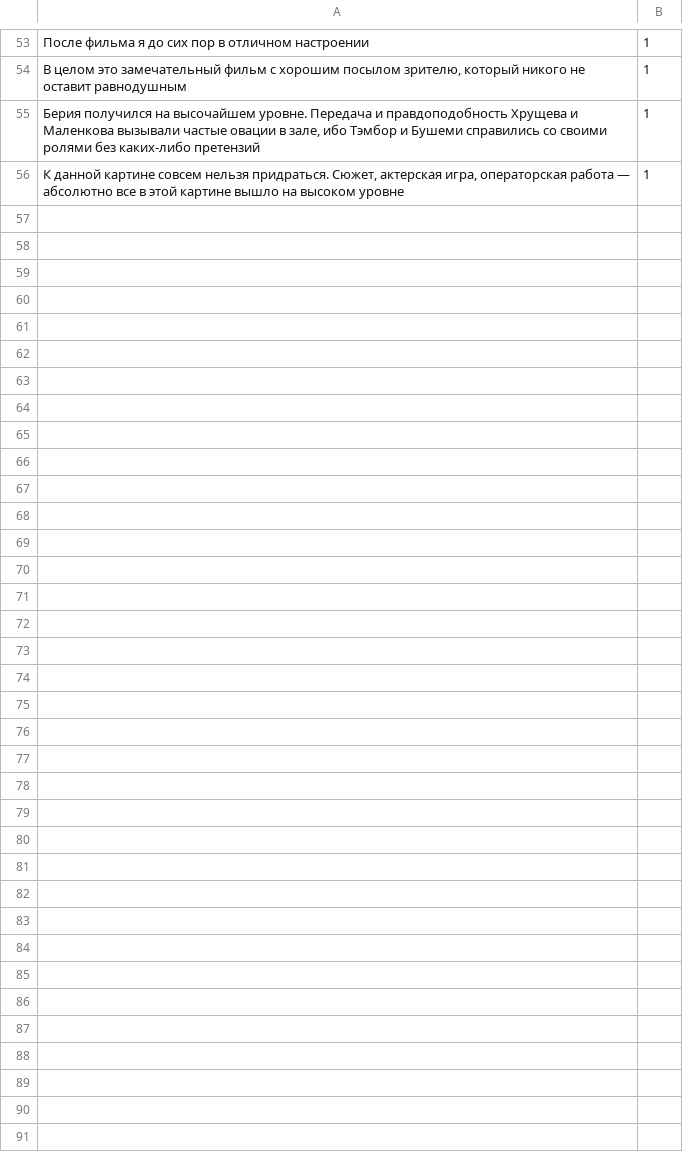
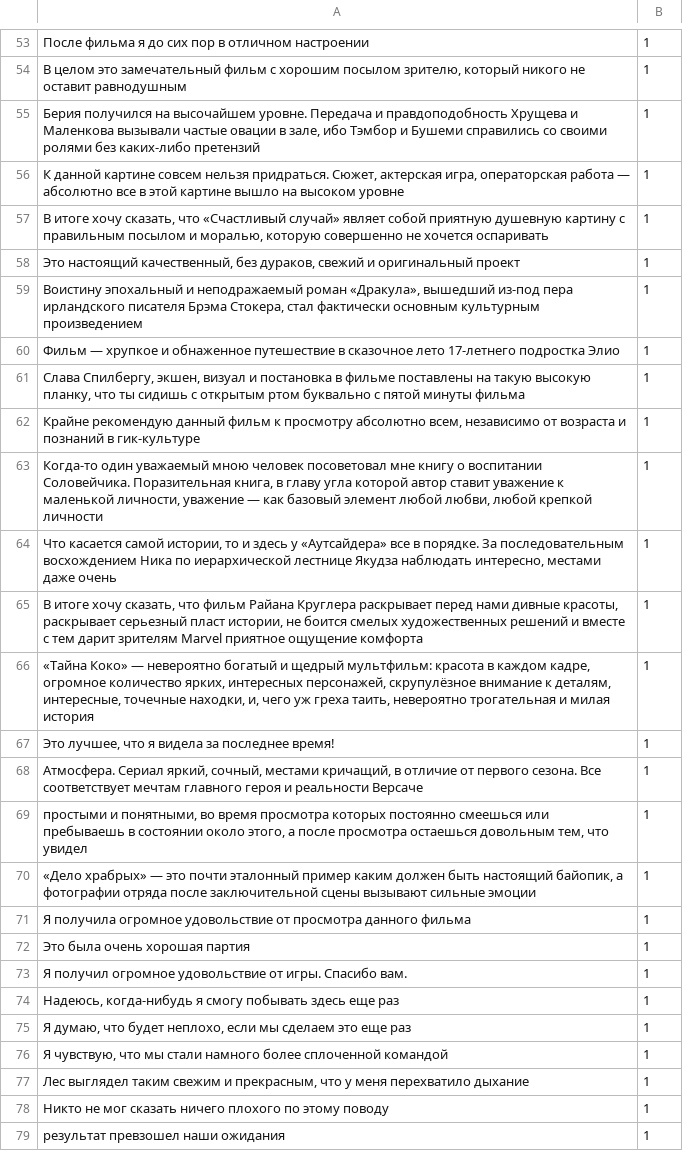
Before and after one commit to noname19871/TelegramSentimentAnalysis, a CSV file: data/mydata/positive.csv, drawn as a sheet; only a part is shown, gaps mark what is left out; the diff names each change by its address in the sheet, - before the commit and + after, or states it on an @@ line.

```diff
--- a/data/mydata/positive.csv
+++ b/data/mydata/positive.csv
+row 57: В итоге хочу сказать, что «Счастливый случай» являет собой приятную душевную картину с правильным посылом и моралью, которую совершенно не хочется оспаривать | 1
+row 58: Это настоящий качественный, без дураков, свежий и оригинальный проект | 1
+row 59: Воистину эпохальный и неподражаемый роман «Дракула», вышедший из-под пера ирландского писателя Брэма Стокера, стал фактически основным культурным произведением | 1
+row 60: Фильм — хрупкое и обнаженное путешествие в сказочное лето 17-летнего подростка Элио | 1
+row 61: Слава Спилбергу, экшен, визуал и постановка в фильме поставлены на такую высокую планку, что ты сидишь с открытым ртом буквально с пятой минуты фильма | 1
+row 62: Крайне рекомендую данный фильм к просмотру абсолютно всем, независимо от возраста и познаний в гик-культуре | 1
+row 63: Когда-то один уважаемый мною человек посоветовал мне книгу о воспитании Соловейчика. Поразительная книга, в главу угла которой автор ставит уважение к маленькой личности, уважение — как базовый элемент любой любви, любой крепкой личности | 1
+row 64: Что касается самой истории, то и здесь у «Аутсайдера» все в порядке. За последовательным восхождением Ника по иерархической лестнице Якудза наблюдать интересно, местами даже очень | 1
+row 65: В итоге хочу сказать, что фильм Райана Круглера раскрывает перед нами дивные красоты, раскрывает серьезный пласт истории, не боится смелых художественных решений и вместе с тем дарит зрителям Marvel приятное ощущение комфорта | 1
+row 66: «Тайна Коко» — невероятно богатый и щедрый мультфильм: красота в каждом кадре, огромное количество ярких, интересных персонажей, скрупулёзное внимание к деталям, интересные, точечные находки, и, чего уж греха таить, невероятно трогательная и милая история | 1
+row 67: Это лучшее, что я видела за последнее время! | 1
+row 68: Атмосфера. Сериал яркий, сочный, местами кричащий, в отличие от первого сезона. Все соответствует мечтам главного героя и реальности Версаче | 1
+row 69: простыми и понятными, во время просмотра которых постоянно смеешься или пребываешь в состоянии около этого, а после просмотра остаешься довольным тем, что увидел | 1
+row 70: «Дело храбрых» — это почти эталонный пример каким должен быть настоящий байопик, а фотографии отряда после заключительной сцены вызывают сильные эмоции | 1
+row 71: Я получила огромное удовольствие от просмотра данного фильма | 1
+row 72: Это была очень хорошая партия | 1
+row 73: Я получил огромное удовольствие от игры. Спасибо вам. | 1
+row 74: Надеюсь, когда-нибудь я смогу побывать здесь еще раз | 1
+row 75: Я думаю, что будет неплохо, если мы сделаем это еще раз | 1
+row 76: Я чувствую, что мы стали намного более сплоченной командой | 1
+row 77: Лес выглядел таким свежим и прекрасным, что у меня перехватило дыхание | 1
+row 78: Никто не мог сказать ничего плохого по этому поводу | 1
+row 79: результат превзошел наши ожидания | 1
```
Also changed, not shown: data/mydata/negative.csv, 7 other files.
